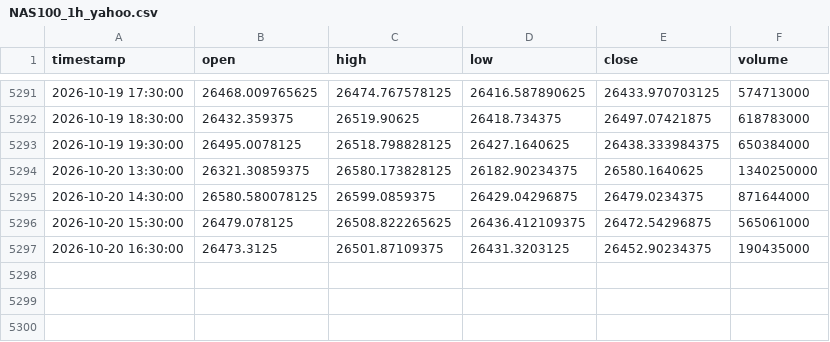
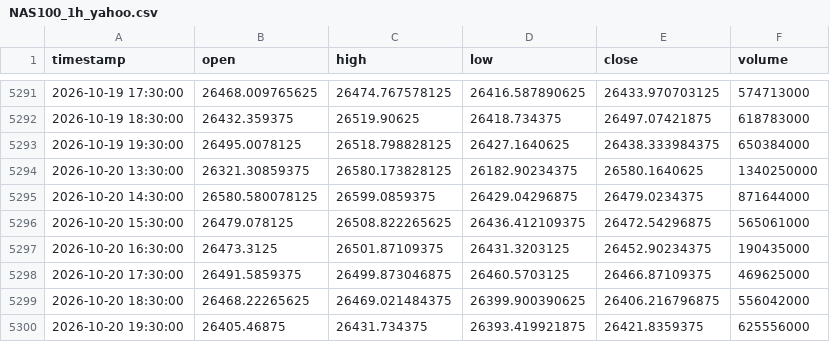
Before and after one commit to NeefPoom/Tradingstrategy01, a CSV file: data/prices/NAS100_1h_yahoo.csv, drawn as a sheet; only a part is shown, gaps mark what is left out; the diff names each change by its address in the sheet, - before the commit and + after, or states it on an @@ line.

```diff
--- a/data/prices/NAS100_1h_yahoo.csv
+++ b/data/prices/NAS100_1h_yahoo.csv
+row 5298: 2026-10-20 17:30:00 | 26491.5859375 | 26499.873046875 | 26460.5703125 | 26466.87109375 | 469625000
+row 5299: 2026-10-20 18:30:00 | 26468.22265625 | 26469.021484375 | 26399.900390625 | 26406.216796875 | 556042000
+row 5300: 2026-10-20 19:30:00 | 26405.46875 | 26431.734375 | 26393.419921875 | 26421.8359375 | 625556000
```
Also changed, not shown: data/forward/mr_candidates.csv, data/prices/UK100_1h_yahoo.csv, 57 other files.
